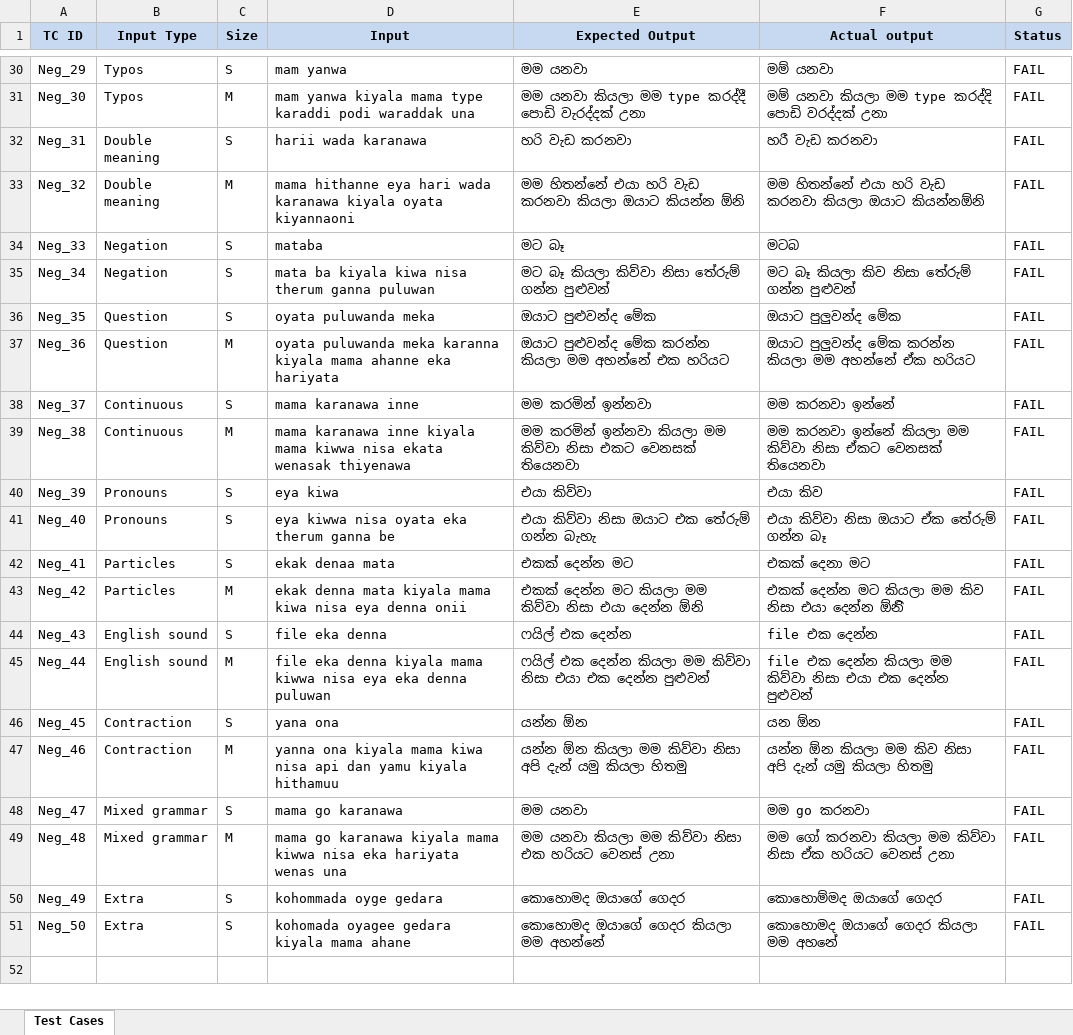
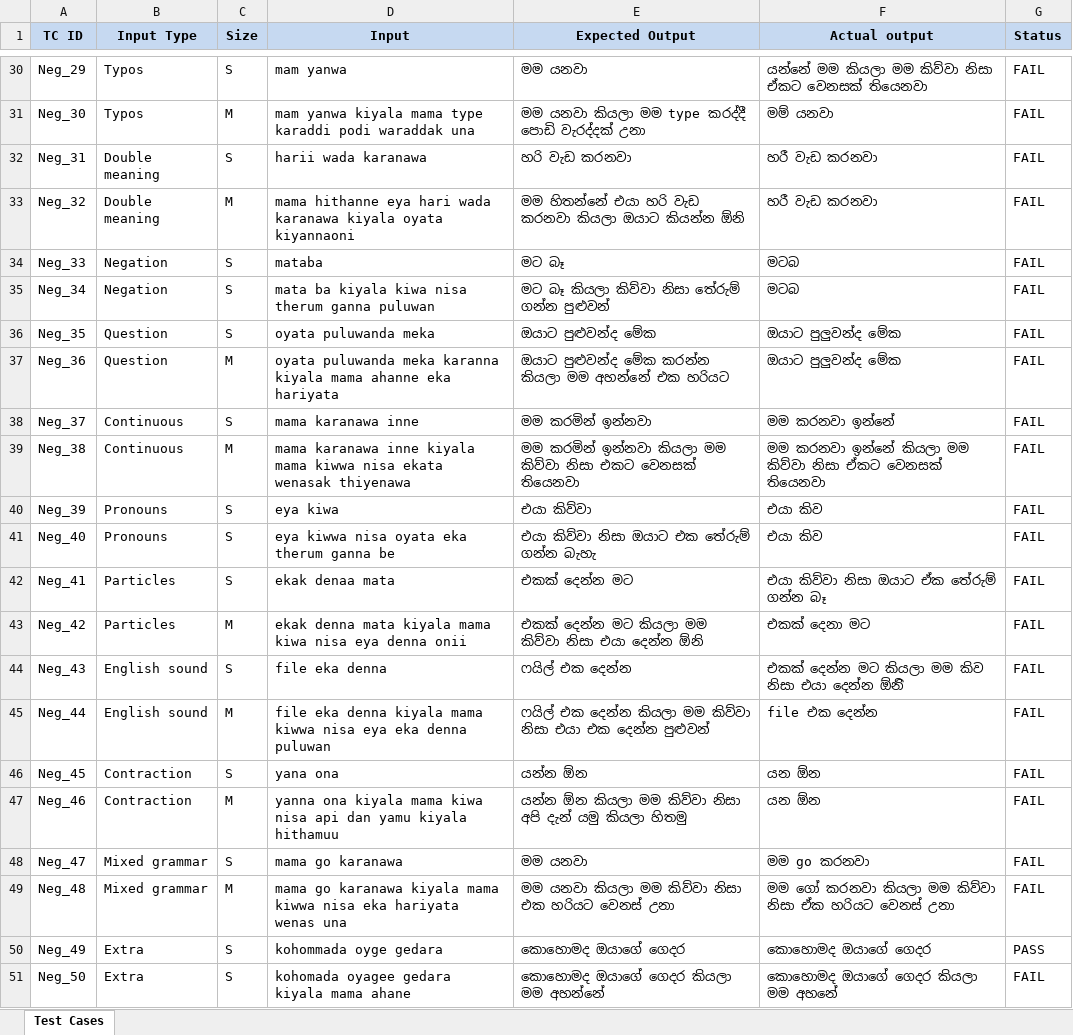
Before and after one commit to Danu20019/IT23206564_ITPM_Assignment1new, an Excel workbook: IT23206564_Assignment 1 - Test cases.xlsx, sheet Test Cases, drawn as a sheet; only a part is shown, gaps mark what is left out; values as stored, in another font and other column widths than the file's, no borders; the diff covers the shown part only; the diff names each change by its address in the sheet, - before the commit and + after, or states it on an @@ line.

Commit message:
Complete test automation and update test cases results

```diff
--- a/IT23206564_Assignment 1 - Test cases.xlsx (sheet Test Cases)
+++ b/IT23206564_Assignment 1 - Test cases.xlsx (sheet Test Cases)
-F30 (Actual output): මම් යනවා
+F30 (Actual output): යන්නේ මම කියලා මම කිව්වා නිසා ඒකට වෙනසක් තියෙනවා
-F31 (Actual output): මම් යනවා කියලා මම type කරද්දි පොඩි වරද්දක් උනා
+F31 (Actual output): මම් යනවා
-F33 (Actual output): මම හිතන්නේ එයා හරි වැඩ කරනවා කියලා ඔයාට කියන්නඕනි
+F33 (Actual output): හරී වැඩ කරනවා
-F35 (Actual output): මට බෑ කියලා කිව නිසා තේරුම් ගන්න පුළුවන්
+F35 (Actual output): මටබ
-F37 (Actual output): ඔයාට පුලුවන්ද මේක කරන්න කියලා මම අහන්නේ ඒක හරියට
+F37 (Actual output): ඔයාට පුලුවන්ද මේක
-F41 (Actual output): එයා කිව්වා නිසා ඔයාට ඒක තේරුම් ගන්න බෑ
+F41 (Actual output): එයා කිව
-F42 (Actual output): එකක් දෙනා මට
+F42 (Actual output): එයා කිව්වා නිසා ඔයාට ඒක තේරුම් ගන්න බෑ
-F43 (Actual output): එකක් දෙන්න මට කියලා මම කිව නිසා එයා දෙන්න ඕනිි
+F43 (Actual output): එකක් දෙනා මට
-F44 (Actual output): file එක දෙන්න
+F44 (Actual output): එකක් දෙන්න මට කියලා මම කිව නිසා එයා දෙන්න ඕනිි
-F45 (Actual output): file එක දෙන්න කියලා මම කිව්වා නිසා එයා එක දෙන්න පුළුවන්
+F45 (Actual output): file එක දෙන්න
-F47 (Actual output): යන්න ඕන කියලා මම කිව නිසා අපි දැන් යමු කියලා හිතමු
+F47 (Actual output): යන ඕන
-F50 (Actual output): කොහොම්මද ඔයාගේ ගෙදර
+F50 (Actual output): කොහොමද ඔයාගේ ගෙදර
-G50 (Status): FAIL
+G50 (Status): PASS
```
Also changed, not shown: 25 edited cells elsewhere in this sheet, 2 other files.
